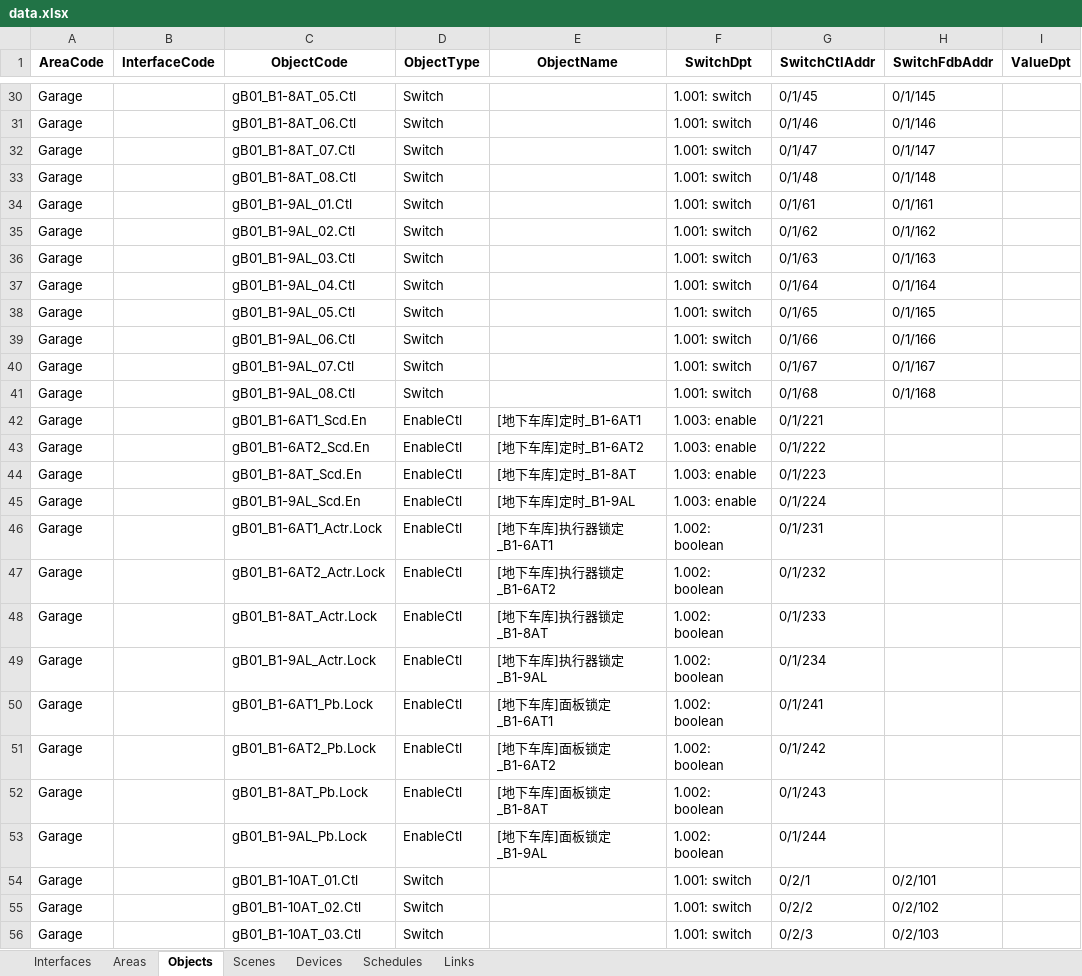
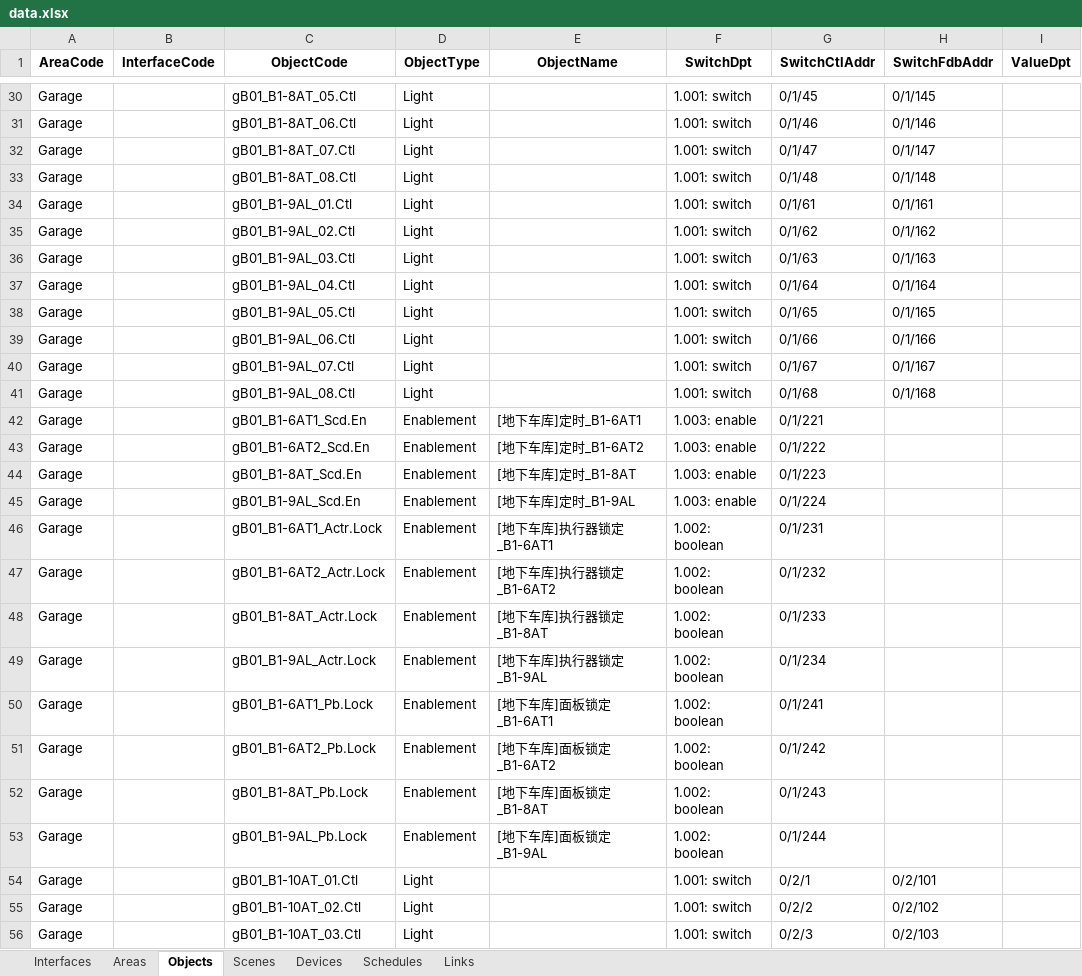
Before and after one commit to OuroborosSoftwareFoundation/BedivereKnx, an Excel workbook: BedivereKnx.GUI/data.xlsx, sheet Objects, drawn as a sheet; only a part is shown, gaps mark what is left out; values as stored, in another font and other column widths than the file's, no borders; the diff covers the shown part only; the diff names each change by its address in the sheet, - before the commit and + after, or states it on an @@ line.

Commit message:
KnxObject class rewritten

```diff
--- a/BedivereKnx.GUI/data.xlsx (sheet Objects)
+++ b/BedivereKnx.GUI/data.xlsx (sheet Objects)
-D30:D41 (ObjectType): Switch
+D30:D41 (ObjectType): Light
-D42:D53 (ObjectType): EnableCtl
+D42:D53 (ObjectType): Enablement
-D54:D56 (ObjectType): Switch
+D54:D56 (ObjectType): Light
```
Also changed, not shown: 417 edited cells elsewhere in this sheet, sheet Scenes, 54 other files.
